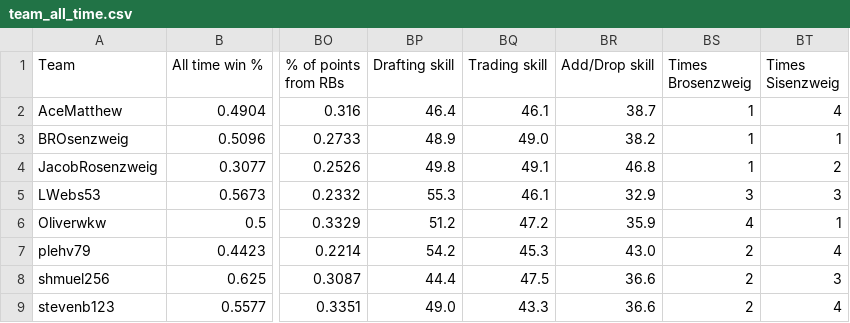
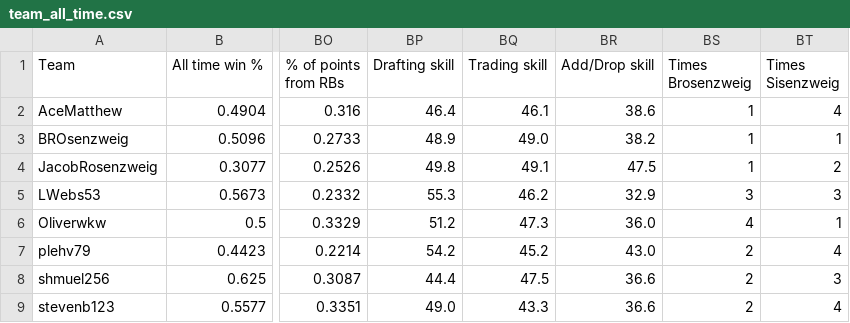
Before and after one commit to Oliverwkw/LOTG-Stats, a CSV file: exports/team_all_time.csv, drawn as a sheet; only a part is shown, gaps mark what is left out; the diff names each change by its address in the sheet, - before the commit and + after, or states it on an @@ line.

```diff
--- a/exports/team_all_time.csv
+++ b/exports/team_all_time.csv
-BR2 (Add/Drop skill): 38.7
+BR2 (Add/Drop skill): 38.6
-BR4 (Add/Drop skill): 46.8
+BR4 (Add/Drop skill): 47.5
-BQ5 (Trading skill): 46.1
+BQ5 (Trading skill): 46.2
-BQ6 (Trading skill): 47.2
+BQ6 (Trading skill): 47.3
-BR6 (Add/Drop skill): 35.9
+BR6 (Add/Drop skill): 36.0
-BQ7 (Trading skill): 45.3
+BQ7 (Trading skill): 45.2
```
Also changed, not shown: 47 other files.
